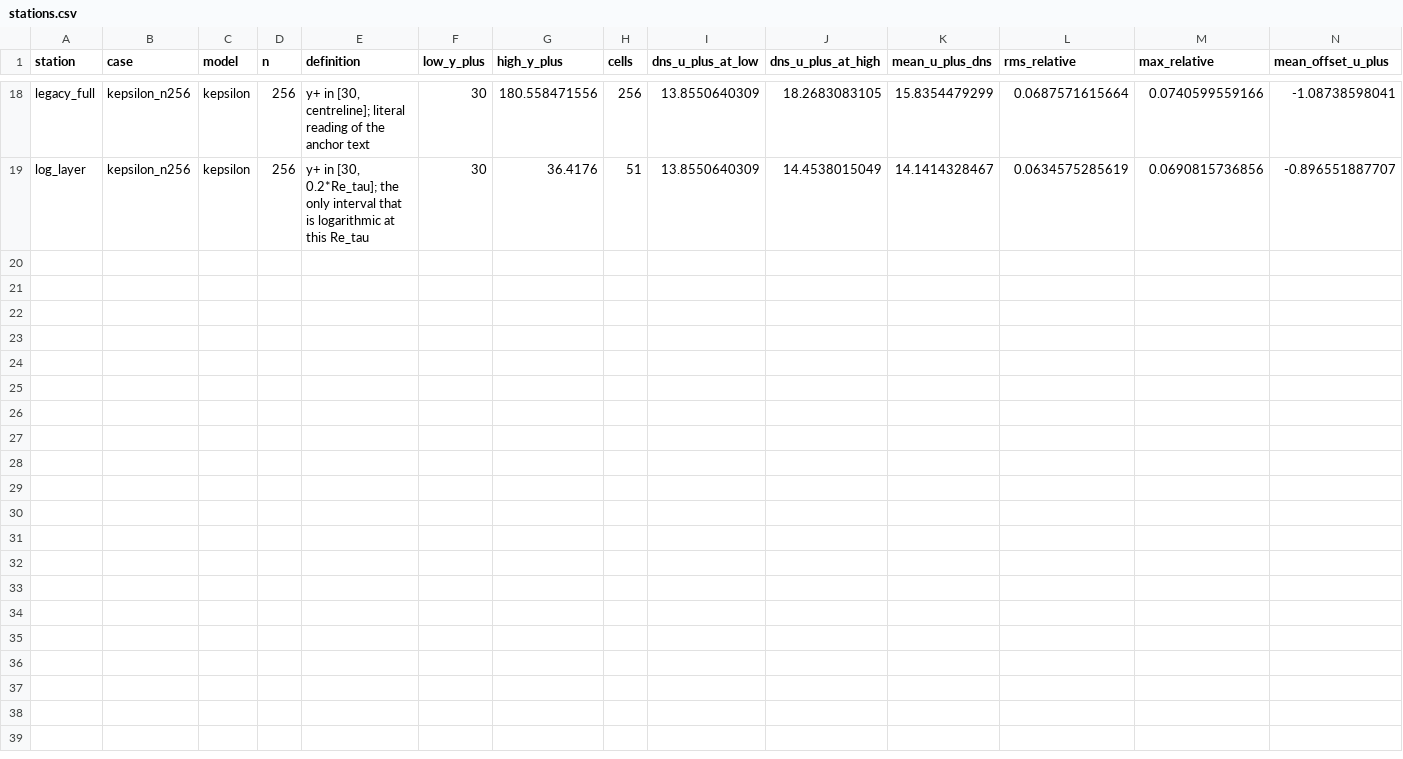
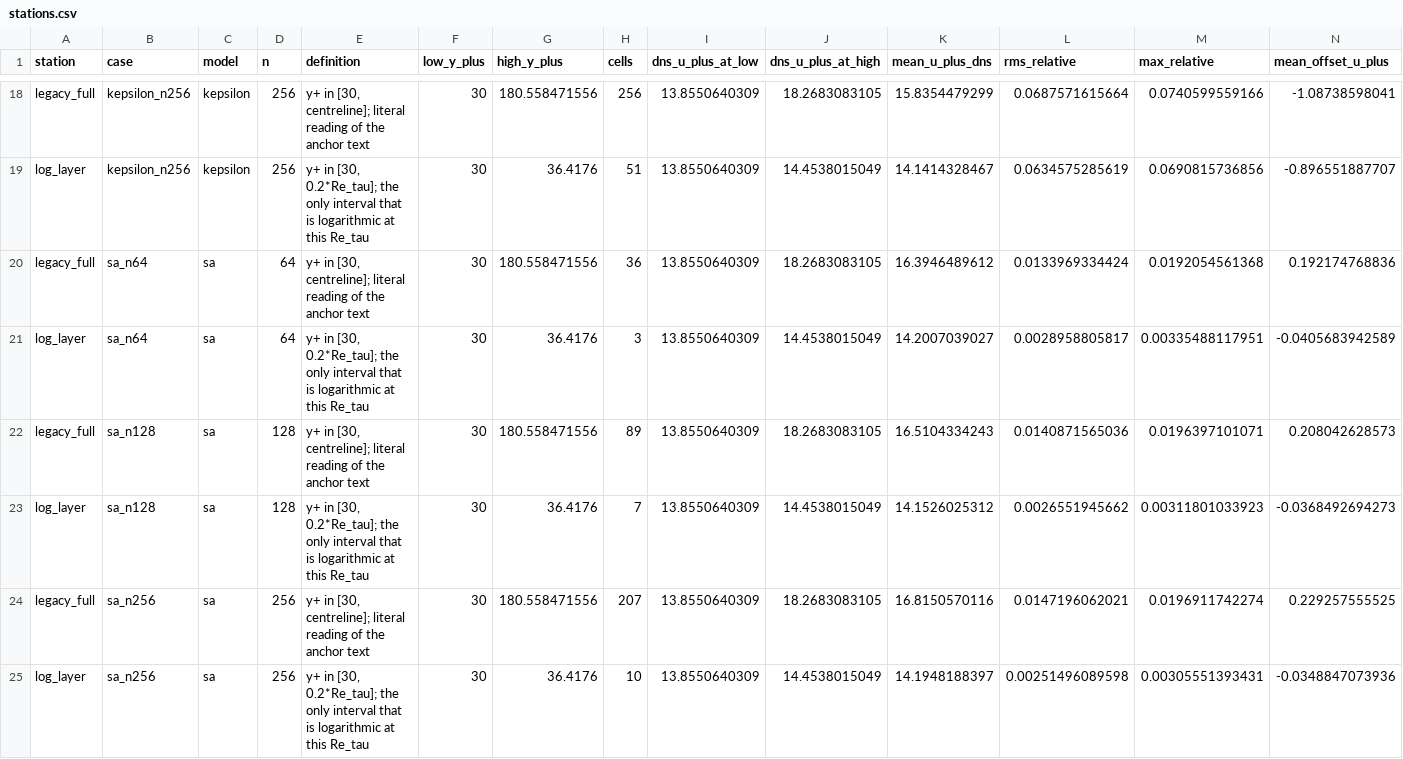
Before and after one commit to cxs503/TensorFVM, a CSV file: docs/case-fvm-channel-kmm180/stations.csv, drawn as a sheet; only a part is shown, gaps mark what is left out; rows hold the shown columns only; the diff names each change by its address in the sheet, - before the commit and + after, or states it on an @@ line.

```diff
--- a/docs/case-fvm-channel-kmm180/stations.csv
+++ b/docs/case-fvm-channel-kmm180/stations.csv
+row 20: legacy_full | sa_n64 | sa | 64 | y+ in [30, centreline]; literal reading of the anchor text | 30 | 180.558471556 | 36 | 13.8550640309 | 18.2683083105 | 16.3946489612 | 0.0133969334424 | 0.0192054561368 | 0.192174768836
+row 21: log_layer | sa_n64 | sa | 64 | y+ in [30, 0.2*Re_tau]; the only interval that is logarithmic at this Re_tau | 30 | 36.4176 | 3 | 13.8550640309 | 14.4538015049 | 14.2007039027 | 0.0028958805817 | 0.00335488117951 | -0.0405683942589
+row 22: legacy_full | sa_n128 | sa | 128 | y+ in [30, centreline]; literal reading of the anchor text | 30 | 180.558471556 | 89 | 13.8550640309 | 18.2683083105 | 16.5104334243 | 0.0140871565036 | 0.0196397101071 | 0.208042628573
+row 23: log_layer | sa_n128 | sa | 128 | y+ in [30, 0.2*Re_tau]; the only interval that is logarithmic at this Re_tau | 30 | 36.4176 | 7 | 13.8550640309 | 14.4538015049 | 14.1526025312 | 0.0026551945662 | 0.00311801033923 | -0.0368492694273
+row 24: legacy_full | sa_n256 | sa | 256 | y+ in [30, centreline]; literal reading of the anchor text | 30 | 180.558471556 | 207 | 13.8550640309 | 18.2683083105 | 16.8150570116 | 0.0147196062021 | 0.0196911742274 | 0.229257555525
+row 25: log_layer | sa_n256 | sa | 256 | y+ in [30, 0.2*Re_tau]; the only interval that is logarithmic at this Re_tau | 30 | 36.4176 | 10 | 13.8550640309 | 14.4538015049 | 14.1948188397 | 0.00251496089598 | 0.00305551393431 | -0.0348847073936
```
Also changed, not shown: docs/case-fvm-channel-kmm180/metrics.csv, docs/case-fvm-channel-kmm180/results.csv, 12 other files.
